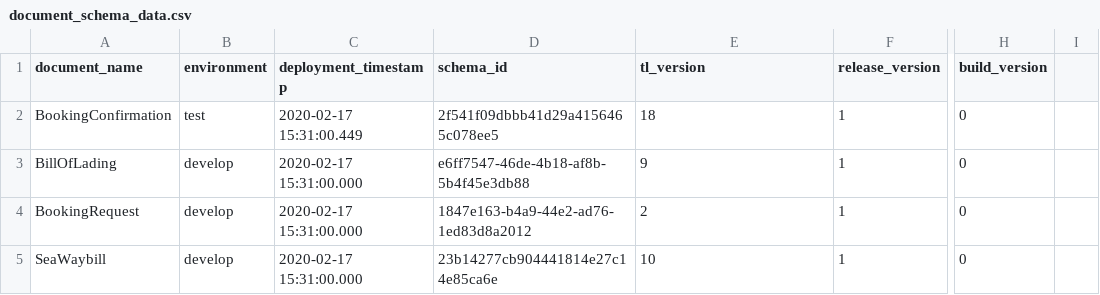
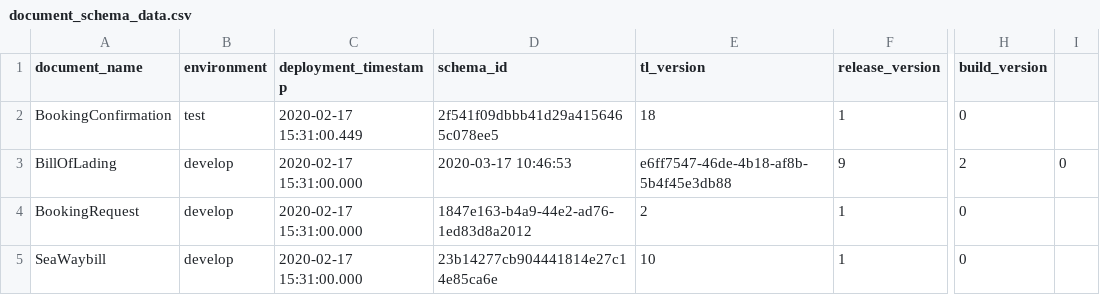
Before and after one commit to Eman-Github/Document-Schema-Deployment, a CSV file: scripts/document_schema_data.csv, drawn as a sheet; only a part is shown, gaps mark what is left out; the diff names each change by its address in the sheet, - before the commit and + after, or states it on an @@ line.

Commit message:
Auto update the versions

```diff
--- a/scripts/document_schema_data.csv
+++ b/scripts/document_schema_data.csv
-D3 (schema_id): e6ff7547-46de-4b18-af8b-5b4f45e3db88
+D3 (schema_id): 2020-03-17 10:46:53
-E3 (tl_version): 9
+E3 (tl_version): e6ff7547-46de-4b18-af8b-5b4f45e3db88
-F3 (release_version): 1
+F3 (release_version): 9
-H3 (build_version): 0
+H3 (build_version): 2
-I3: (empty)
+I3: 0
```
